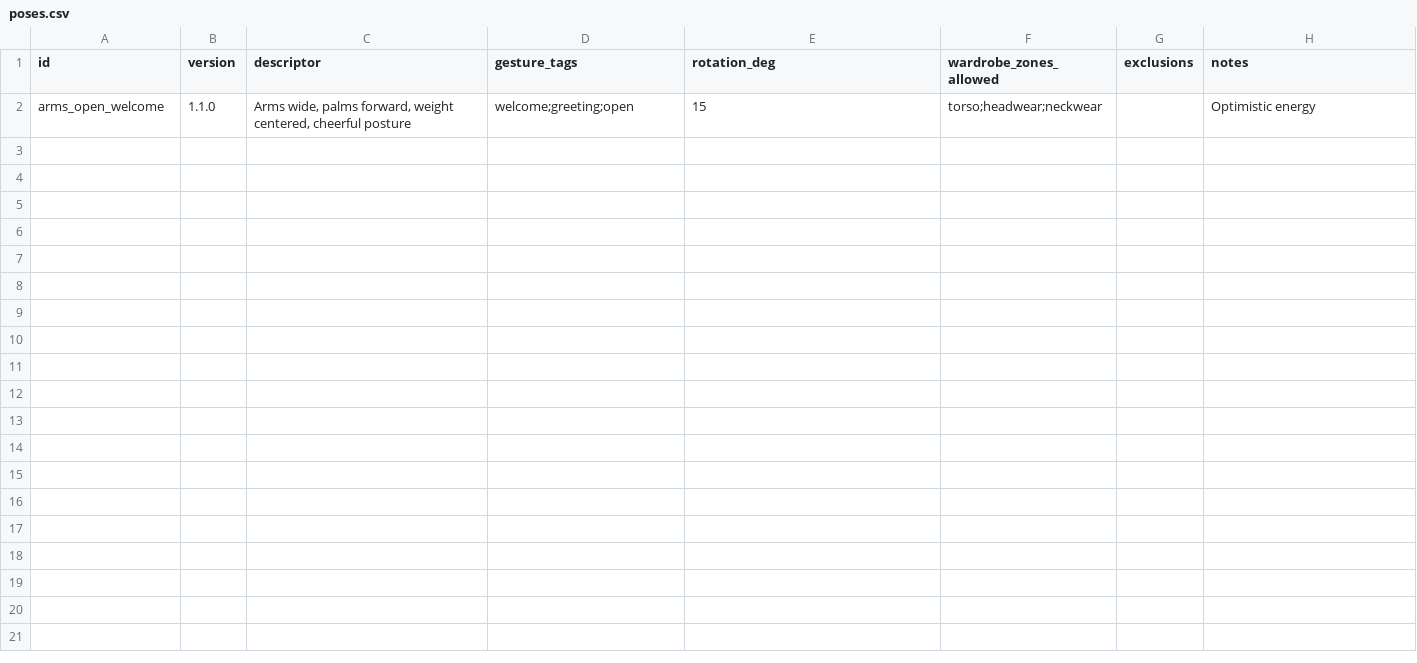
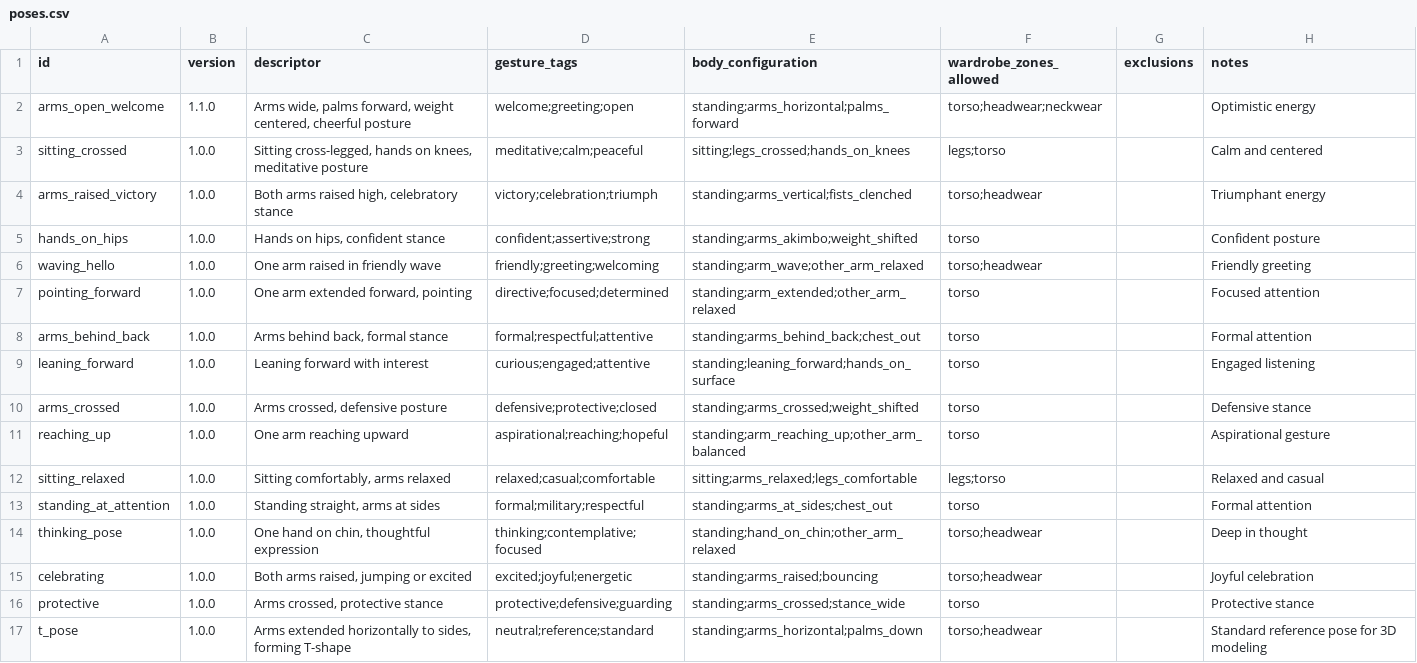
Before and after one commit to robertbatz/anamalia_prompt_pipeline, a CSV file: data/poses.csv, drawn as a sheet.

Commit message:
Add orientation system, update data files, and improve webviewer functionality

```diff
--- a/data/poses.csv
+++ b/data/poses.csv
@@ -1,2 +1,17 @@
-id,version,descriptor,gesture_tags,rotation_deg,wardrobe_zones_allowed,exclusions,notes
-arms_open_welcome,1.1.0,"Arms wide, palms forward, weight centered, cheerful posture","welcome;greeting;open",15,"torso;headwear;neckwear",,"Optimistic energy"
+id,version,descriptor,gesture_tags,body_configuration,wardrobe_zones_allowed,exclusions,notes
+arms_open_welcome,1.1.0,"Arms wide, palms forward, weight centered, cheerful posture","welcome;greeting;open","standing;arms_horizontal;palms_forward","torso;headwear;neckwear",,"Optimistic energy"
+sitting_crossed,1.0.0,"Sitting cross-legged, hands on knees, meditative posture","meditative;calm;peaceful","sitting;legs_crossed;hands_on_knees","legs;torso",,"Calm and centered"
+arms_raised_victory,1.0.0,"Both arms raised high, celebratory stance","victory;celebration;triumph","standing;arms_vertical;fists_clenched","torso;headwear",,"Triumphant energy"
+hands_on_hips,1.0.0,"Hands on hips, confident stance","confident;assertive;strong","standing;arms_akimbo;weight_shifted","torso",,"Confident posture"
+waving_hello,1.0.0,"One arm raised in friendly wave","friendly;greeting;welcoming","standing;arm_wave;other_arm_relaxed","torso;headwear",,"Friendly greeting"
+pointing_forward,1.0.0,"One arm extended forward, pointing","directive;focused;determined","standing;arm_extended;other_arm_relaxed","torso",,"Focused attention"
+arms_behind_back,1.0.0,"Arms behind back, formal stance","formal;respectful;attentive","standing;arms_behind_back;chest_out","torso",,"Formal attention"
+leaning_forward,1.0.0,"Leaning forward with interest","curious;engaged;attentive","standing;leaning_forward;hands_on_surface","torso",,"Engaged listening"
+arms_crossed,1.0.0,"Arms crossed, defensive posture","defensive;protective;closed","standing;arms_crossed;weight_shifted","torso",,"Defensive stance"
+reaching_up,1.0.0,"One arm reaching upward","aspirational;reaching;hopeful","standing;arm_reaching_up;other_arm_balanced","torso",,"Aspirational gesture"
+sitting_relaxed,1.0.0,"Sitting comfortably, arms relaxed","relaxed;casual;comfortable","sitting;arms_relaxed;legs_comfortable","legs;torso",,"Relaxed and casual"
+standing_at_attention,1.0.0,"Standing straight, arms at sides","formal;military;respectful","standing;arms_at_sides;chest_out","torso",,"Formal attention"
+thinking_pose,1.0.0,"One hand on chin, thoughtful expression","thinking;contemplative;focused","standing;hand_on_chin;other_arm_relaxed","torso;headwear",,"Deep in thought"
+celebrating,1.0.0,"Both arms raised, jumping or excited","excited;joyful;energetic","standing;arms_raised;bouncing","torso;headwear",,"Joyful celebration"
+protective,1.0.0,"Arms crossed, protective stance","protective;defensive;guarding","standing;arms_crossed;stance_wide","torso",,"Protective stance"
+t_pose,1.0.0,"Arms extended horizontally to sides, forming T-shape","neutral;reference;standard","standing;arms_horizontal;palms_down","torso;headwear",,"Standard reference pose for 3D modeling"
```
Also changed, not shown: data/characters.csv, 9 other files.
